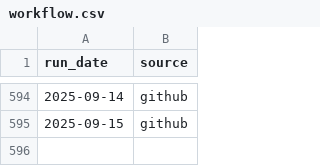
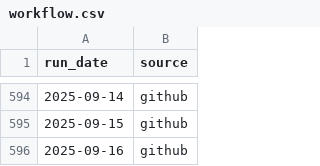
Before and after one commit to colmjude/farah-fix, a CSV file: log/workflow.csv, drawn as a sheet; only a part is shown, gaps mark what is left out; the diff names each change by its address in the sheet, - before the commit and + after, or states it on an @@ line.

Commit message:
Latest product details 2025-09-16

```diff
--- a/log/workflow.csv
+++ b/log/workflow.csv
+row 596: 2025-09-16 | github
```
